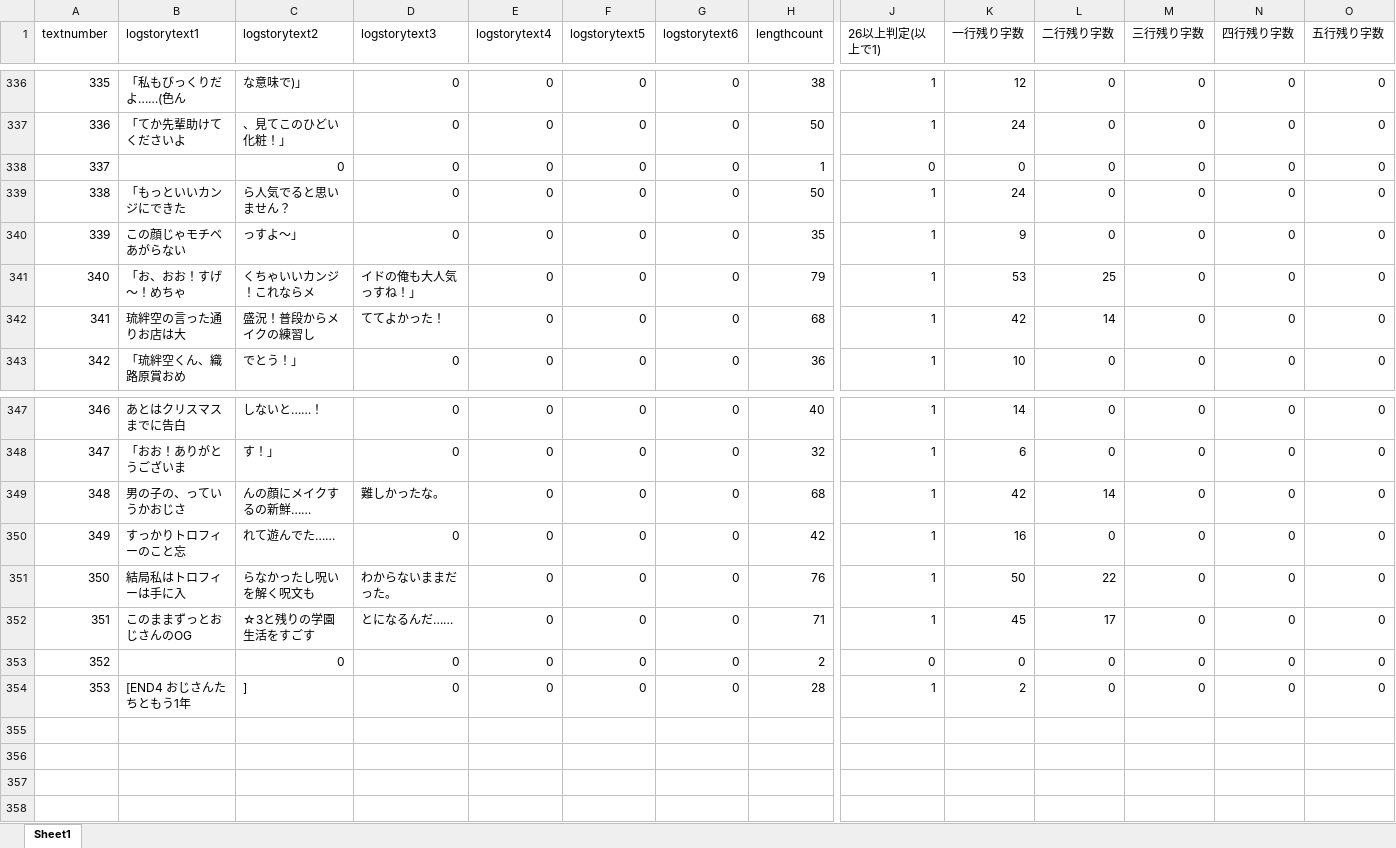
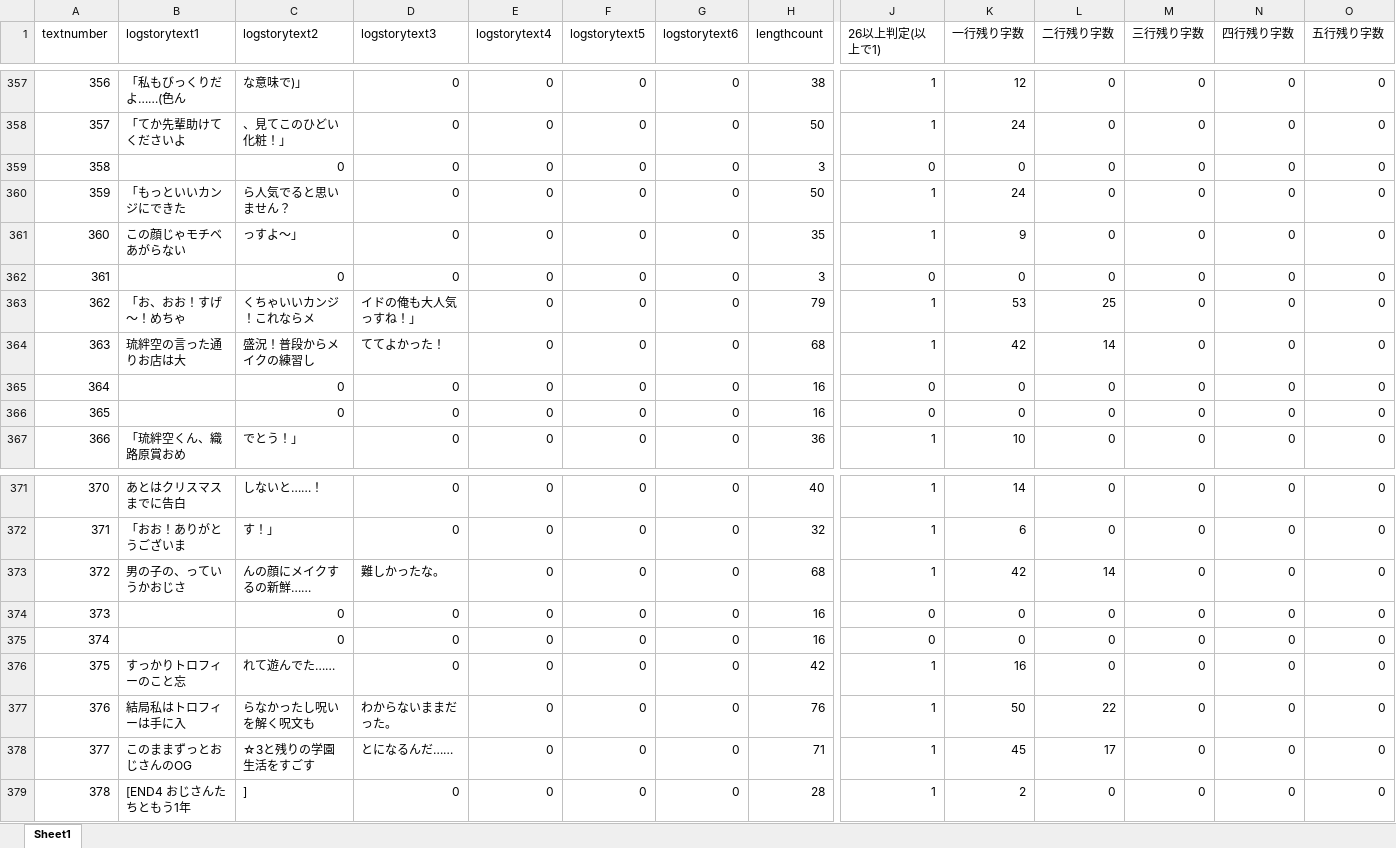
Before and after one commit to medai147/OG-3, an Excel workbook: OG3/Assets/Scenes/Scripts/logtext.xlsx, sheet Sheet1, drawn as a sheet; only a part is shown, gaps mark what is left out; values as stored, in another font and other column widths than the file's, no borders; removed rows and columns are numbered as before the commit, all else as after; rows hold the shown columns only; the diff covers the shown part only; the diff names each change by its address in the sheet, - before the commit and + after, or states it on an @@ line.

```diff
--- a/OG3/Assets/Scenes/Scripts/logtext.xlsx (sheet Sheet1)
+++ b/OG3/Assets/Scenes/Scripts/logtext.xlsx (sheet Sheet1)
@@ column A (textnumber) renumbered from row 276 down @@
@@ row 338 moved to row 312: 311 @@
+row 359: 358 |  | 0 | 0 | 0 | 0 | 0 | 3 | 0 | 0 | 0 | 0 | 0 | 0
+row 362: 361 |  | 0 | 0 | 0 | 0 | 0 | 3 | 0 | 0 | 0 | 0 | 0 | 0
+row 365: 364 |  | 0 | 0 | 0 | 0 | 0 | 16 | 0 | 0 | 0 | 0 | 0 | 0
+row 366: 365 |  | 0 | 0 | 0 | 0 | 0 | 16 | 0 | 0 | 0 | 0 | 0 | 0
+row 374: 373 |  | 0 | 0 | 0 | 0 | 0 | 16 | 0 | 0 | 0 | 0 | 0 | 0
+row 375: 374 |  | 0 | 0 | 0 | 0 | 0 | 16 | 0 | 0 | 0 | 0 | 0 | 0
-row 353: 352 |  | 0 | 0 | 0 | 0 | 0 | 2 | 0 | 0 | 0 | 0 | 0 | 0
```
Also changed, not shown: 20 added rows, 1 moved row and 10 edited cells elsewhere in this sheet, formulas that keep their value, 16 other files.
